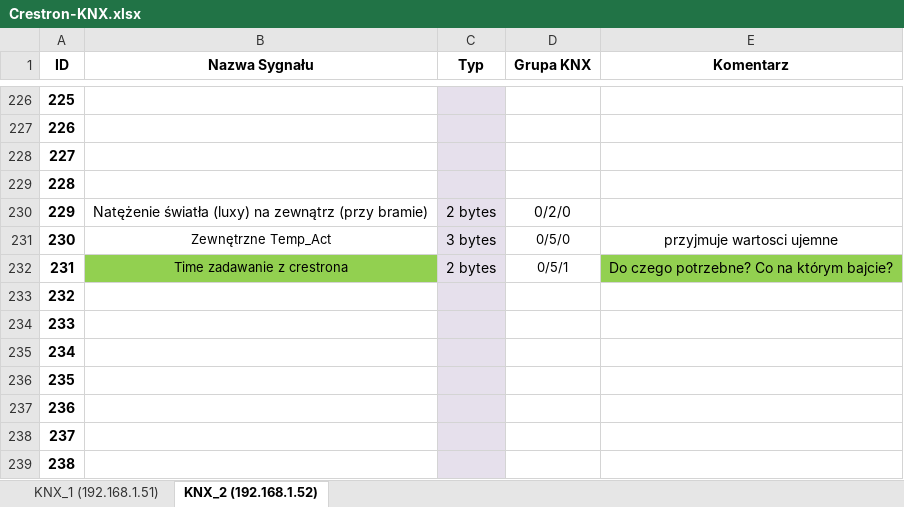
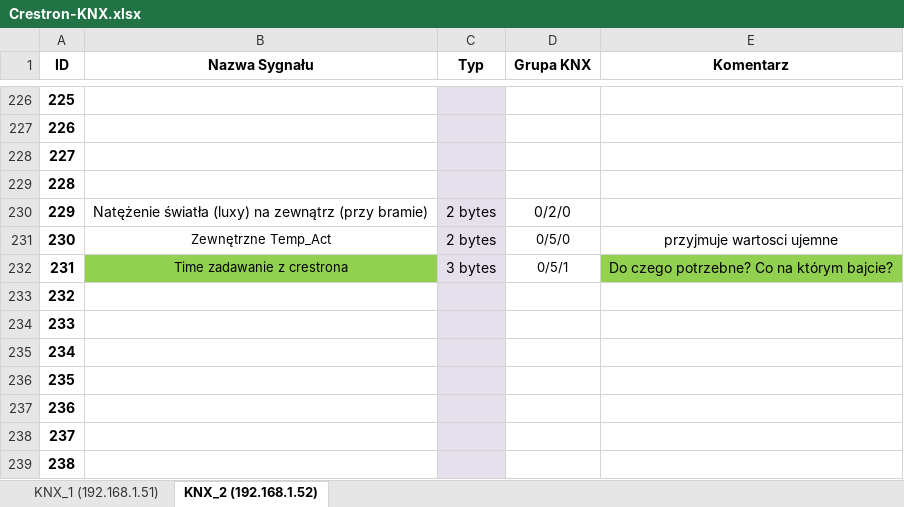
Before and after one commit to RBSystems/Crestron-10, an Excel workbook: Kurasik/doc/Crestron-KNX.xlsx, sheet KNX_2 (192.168.1.52), drawn as a sheet; only a part is shown, gaps mark what is left out; values as stored, in another font and other column widths than the file's, no borders; the diff names each change by its address in the sheet, - before the commit and + after, or states it on an @@ line.

```diff
--- a/Kurasik/doc/Crestron-KNX.xlsx (sheet KNX_2 (192.168.1.52))
+++ b/Kurasik/doc/Crestron-KNX.xlsx (sheet KNX_2 (192.168.1.52))
-C231 (Typ): 3 bytes
+C231 (Typ): 2 bytes
-C232 (Typ): 2 bytes
+C232 (Typ): 3 bytes
```
Also changed, not shown: sheet KNX_1 (192.168.1.51), 5 other files.
